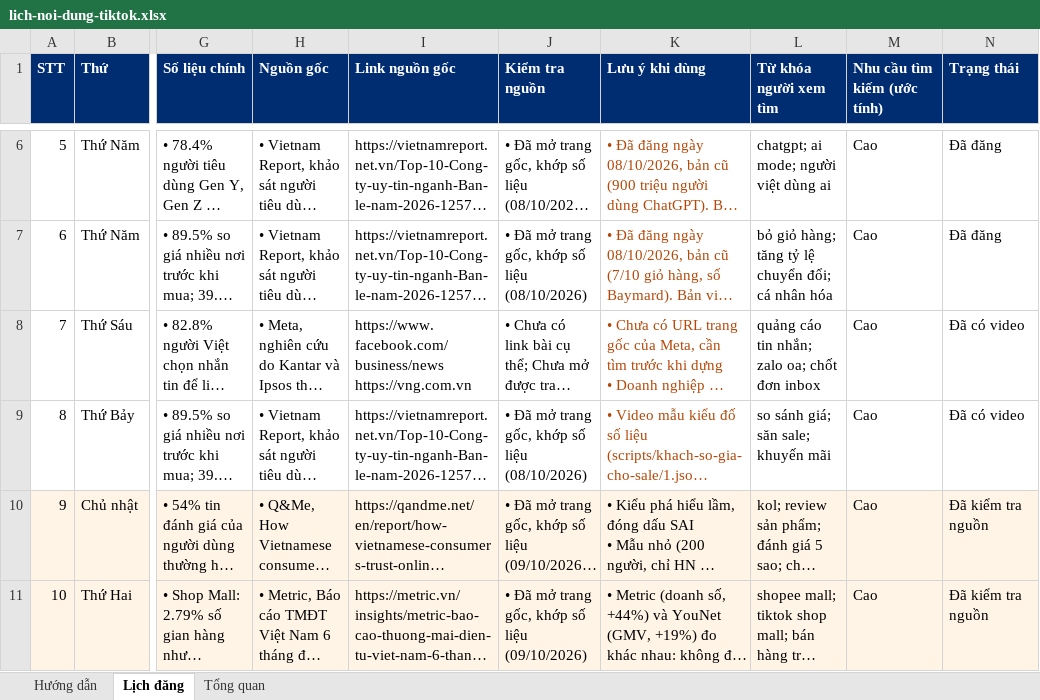
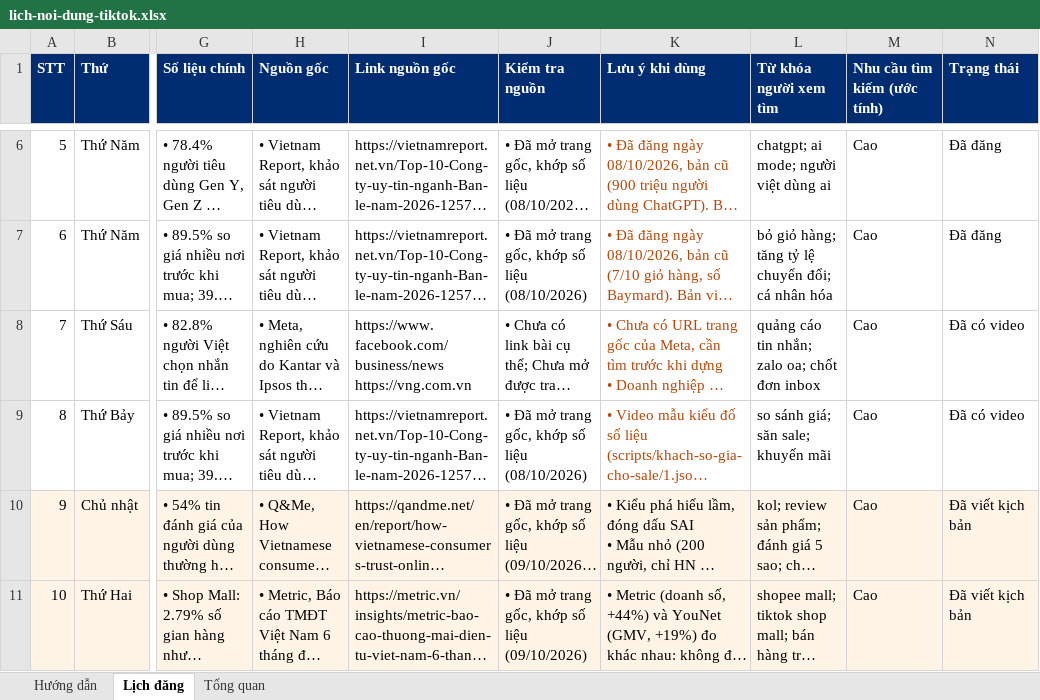
Before and after one commit to tinle47/Adtek_website, an Excel workbook: video/plan/lich-noi-dung-tiktok.xlsx, sheet Lịch đăng, drawn as a sheet; only a part is shown, gaps mark what is left out; long unchanged cells end in …; values as stored, in another font and other column widths than the file's, no borders; charts and pictures not drawn; the diff covers the shown part only; the diff names each change by its address in the sheet, - before the commit and + after, or states it on an @@ line.

```diff
--- a/video/plan/lich-noi-dung-tiktok.xlsx (sheet Lịch đăng)
+++ b/video/plan/lich-noi-dung-tiktok.xlsx (sheet Lịch đăng)
-N10:N11 (Trạng thái): Đã kiểm tra nguồn
+N10:N11 (Trạng thái): Đã viết kịch bản
```
Also changed, not shown: 42 edited cells elsewhere in this sheet, 14 other files.
